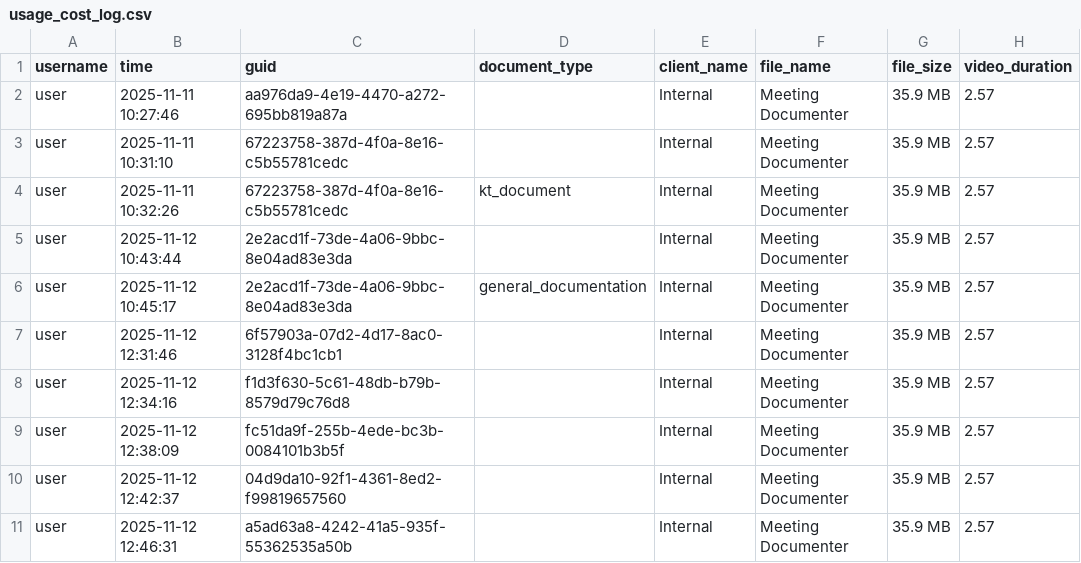
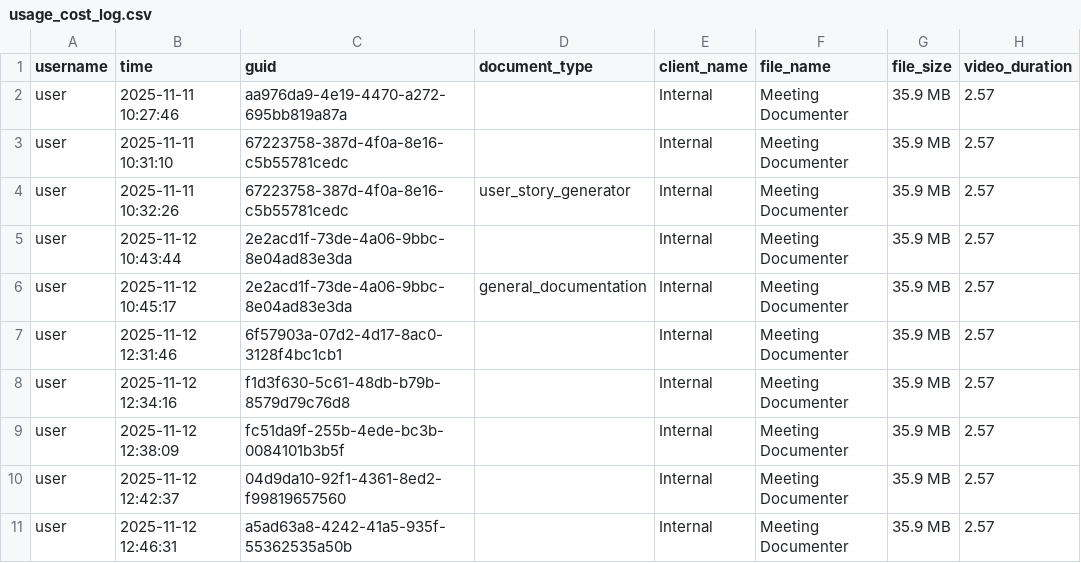
Before and after one commit to Jagannath173/MDOC, a CSV file: data/outputs/usage_cost_log.csv, drawn as a sheet; only a part is shown; the diff covers the shown part only; the diff names each change by its address in the sheet, - before the commit and + after, or states it on an @@ line.

Commit message:
user-story-generator

```diff
--- a/data/outputs/usage_cost_log.csv
+++ b/data/outputs/usage_cost_log.csv
-D4 (document_type): kt_document
+D4 (document_type): user_story_generator
```
Also changed, not shown: 2 added rows and 23 edited cells elsewhere in this file, data/outputs/audit_log.csv, 6 other files.
